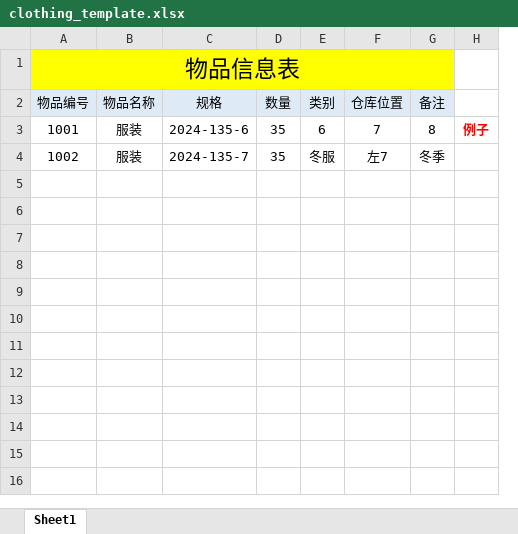
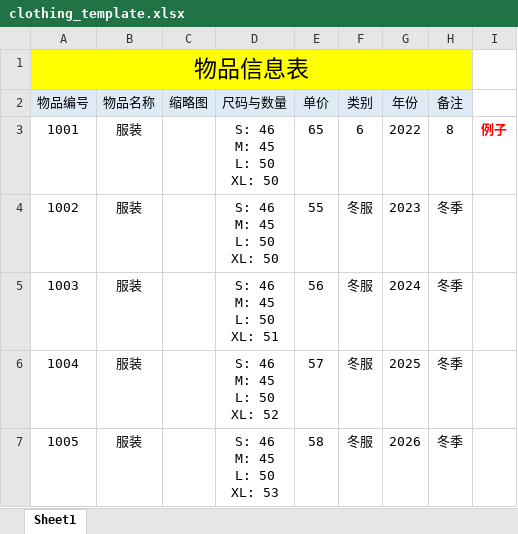
Before and after one commit to zhangjunroger/clothing, an Excel workbook: public/template/clothing_template.xlsx, sheet Sheet1, drawn as a sheet; values as stored, in another font and other column widths than the file's, no borders; removed rows and columns are numbered as before the commit, all else as after; ↵ is a line break in a cell; the diff names each change by its address in the sheet, - before the commit and + after, or states it on an @@ line.

```diff
--- a/public/template/clothing_template.xlsx (sheet Sheet1)
+++ b/public/template/clothing_template.xlsx (sheet Sheet1)
-column C (规格), rows 3-4: 2024-135-6 | 2024-135-7
-column D (数量), rows 3-4: 35 | 35
+column C (缩略图), empty
+column D (尺码与数量), rows 3-4: S: 46 ↵ M: 45 ↵ L: 50 ↵ XL: 50 | S: 46 ↵ M: 45 ↵ L: 50 ↵ XL: 50
+column E (单价), rows 3-4: 65 | 55
-column F (仓库位置), rows 3-4: 7 | 左7
+column G (年份), rows 3-4: 2022 | 2023
+row 5: 1003 | 服装 |  | S: 46 ↵ M: 45 ↵ L: 50 ↵ XL: 51 | 56 | 冬服 | 2024 | 冬季
+row 6: 1004 | 服装 |  | S: 46 ↵ M: 45 ↵ L: 50 ↵ XL: 52 | 57 | 冬服 | 2025 | 冬季
+row 7: 1005 | 服装 |  | S: 46 ↵ M: 45 ↵ L: 50 ↵ XL: 53 | 58 | 冬服 | 2026 | 冬季
```
Also changed, not shown: public/template/firefighters_template.xlsx, 39 other files.
